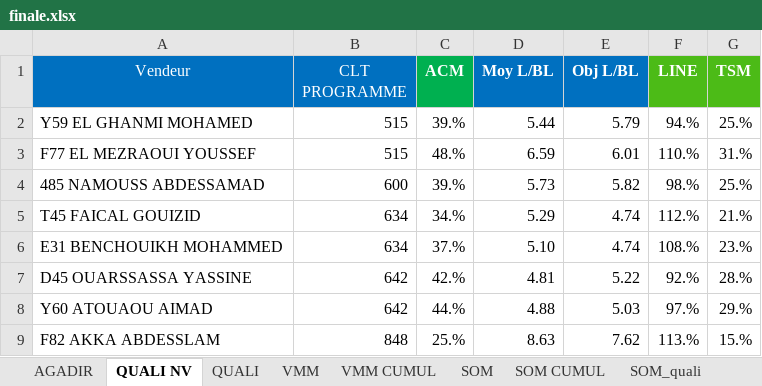
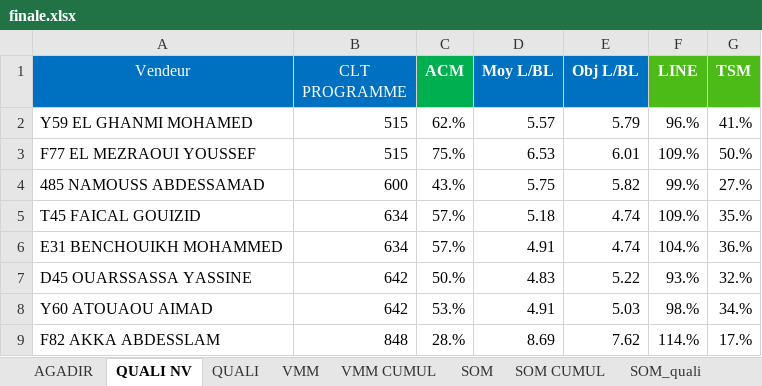
Before and after one commit to guostonline/dashboard_fdv, an Excel workbook: excel/finale.xlsx, sheet QUALI NV, drawn as a sheet; only a part is shown; values as stored, in another font and other column widths than the file's, no borders; conditional formats not drawn; the diff covers the shown part only; the diff names each change by its address in the sheet, - before the commit and + after, or states it on an @@ line.

```diff
--- a/excel/finale.xlsx (sheet QUALI NV)
+++ b/excel/finale.xlsx (sheet QUALI NV)
-C2 (ACM): 39.%
+C2 (ACM): 62.%
-D2 (Moy L/BL): 5.44
+D2 (Moy L/BL): 5.57
-F2 (LINE): 94.%
+F2 (LINE): 96.%
-G2 (TSM): 25.%
+G2 (TSM): 41.%
-C3 (ACM): 48.%
+C3 (ACM): 75.%
-D3 (Moy L/BL): 6.59
+D3 (Moy L/BL): 6.53
-F3 (LINE): 110.%
+F3 (LINE): 109.%
-G3 (TSM): 31.%
+G3 (TSM): 50.%
-C4 (ACM): 39.%
+C4 (ACM): 43.%
-D4 (Moy L/BL): 5.73
+D4 (Moy L/BL): 5.75
-F4 (LINE): 98.%
+F4 (LINE): 99.%
-G4 (TSM): 25.%
+G4 (TSM): 27.%
-C5 (ACM): 34.%
+C5 (ACM): 57.%
-D5 (Moy L/BL): 5.29
+D5 (Moy L/BL): 5.18
-F5 (LINE): 112.%
+F5 (LINE): 109.%
-G5 (TSM): 21.%
+G5 (TSM): 35.%
-C6 (ACM): 37.%
+C6 (ACM): 57.%
-D6 (Moy L/BL): 5.10
+D6 (Moy L/BL): 4.91
-F6 (LINE): 108.%
+F6 (LINE): 104.%
-G6 (TSM): 23.%
+G6 (TSM): 36.%
-C7 (ACM): 42.%
+C7 (ACM): 50.%
-D7 (Moy L/BL): 4.81
+D7 (Moy L/BL): 4.83
-F7 (LINE): 92.%
+F7 (LINE): 93.%
-G7 (TSM): 28.%
+G7 (TSM): 32.%
-C8 (ACM): 44.%
+C8 (ACM): 53.%
-D8 (Moy L/BL): 4.88
+D8 (Moy L/BL): 4.91
-F8 (LINE): 97.%
+F8 (LINE): 98.%
-G8 (TSM): 29.%
+G8 (TSM): 34.%
-C9 (ACM): 25.%
+C9 (ACM): 28.%
-D9 (Moy L/BL): 8.63
+D9 (Moy L/BL): 8.69
-F9 (LINE): 113.%
+F9 (LINE): 114.%
-G9 (TSM): 15.%
+G9 (TSM): 17.%
```
Also changed, not shown: 44 edited cells elsewhere in this sheet, sheet AGADIR, sheet VMM, sheet VMM CUMUL, sheet SOM, sheet SOM CUMUL, 3 other files.
